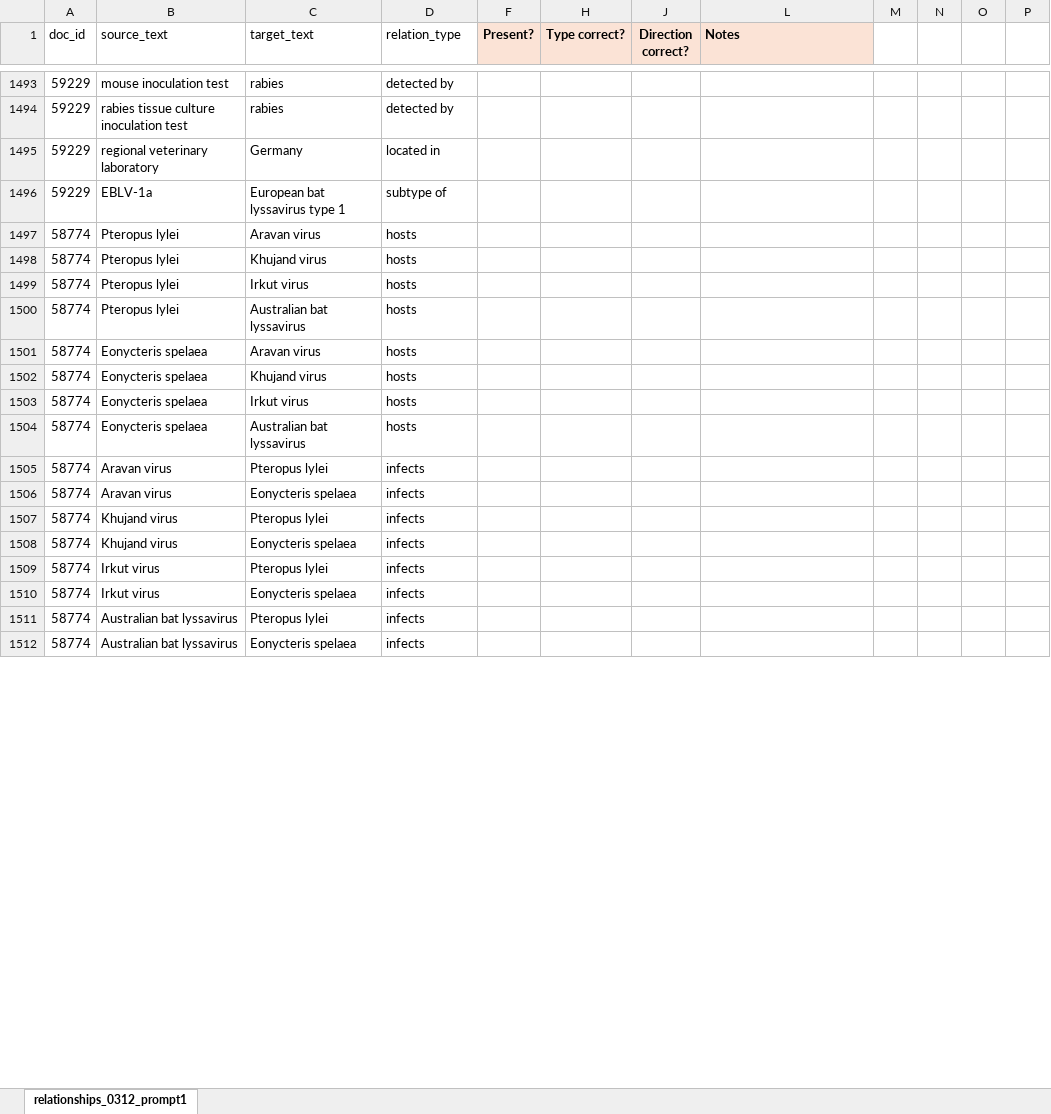
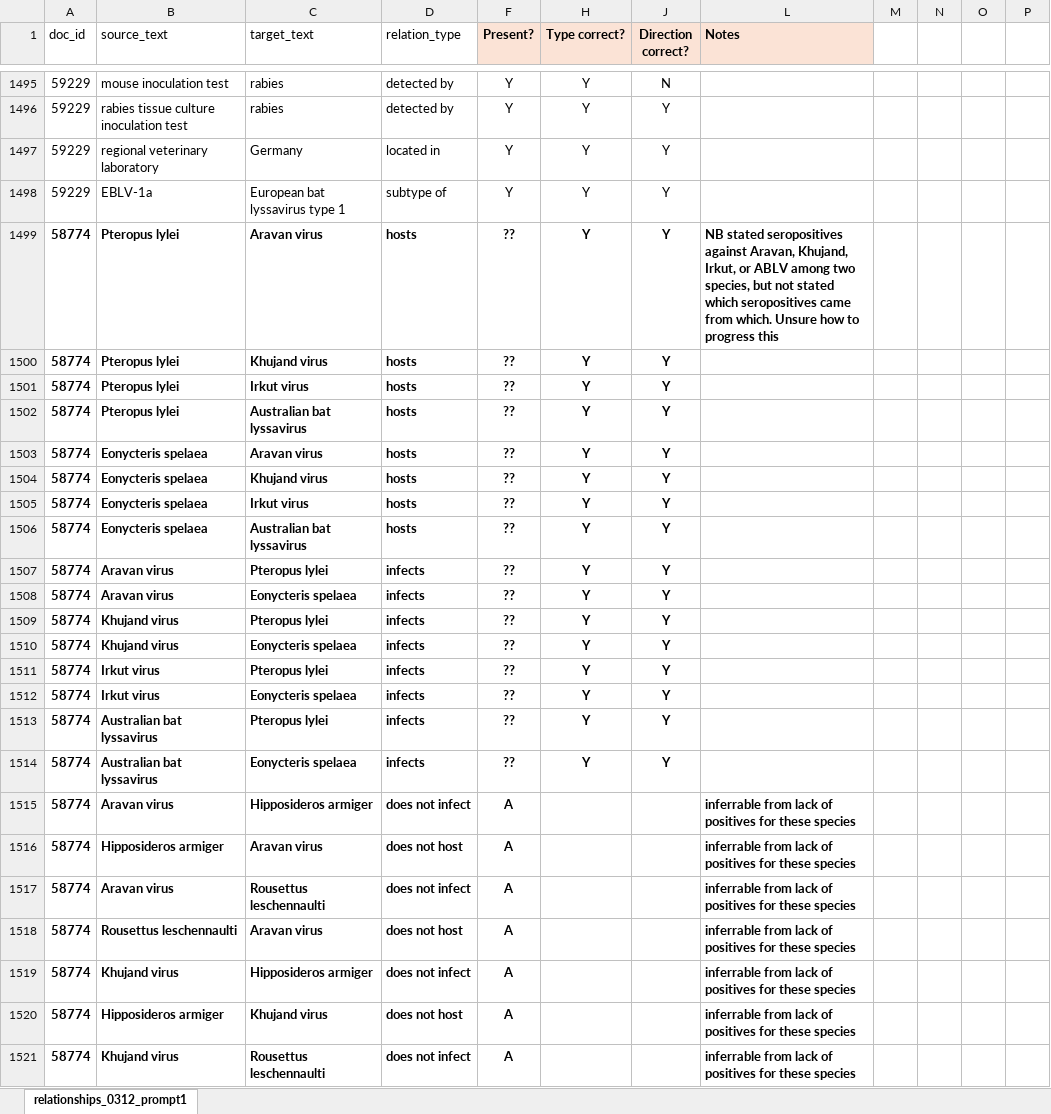
Before and after one commit to maxfarrell/hp-extractor, an Excel workbook: zs/0715/valid_relations_0715_llama3-70b_prompt1.xlsx, sheet relationships_0312_prompt1, drawn as a sheet; only a part is shown, gaps mark what is left out; values as stored, in another font and other column widths than the file's, no borders; addresses are those after the commit; the diff covers the shown part only; the diff names each change by its address in the sheet, - before the commit and + after, or states it on an @@ line.

```diff
--- a/zs/0715/valid_relations_0715_llama3-70b_prompt1.xlsx (sheet relationships_0312_prompt1)
+++ b/zs/0715/valid_relations_0715_llama3-70b_prompt1.xlsx (sheet relationships_0312_prompt1)
-F1495:F1498 (Present?): (empty)
+F1495:F1498 (Present?): Y
-H1495:H1514 (Type correct?): (empty)
+H1495:H1514 (Type correct?): Y
-J1495 (Direction correct?): (empty)
+J1495 (Direction correct?): N
-J1496:J1514 (Direction correct?): (empty)
+J1496:J1514 (Direction correct?): Y
-A1499:D1514 bold: off
+A1499:D1514 bold: on
-F1499:F1514 (Present?): (empty)
+F1499:F1514 (Present?): ??
-L1499 (Notes): (empty)
+L1499 (Notes): NB stated seropositives against Aravan, Khujand, Irkut, or ABLV among two species, but not stated which seropositives came from which. Unsure how to progress this
+row 1515: 58774 | Aravan virus | Hipposideros armiger | does not infect | A |  |  | inferrable from lack of positives for these species
+row 1516: 58774 | Hipposideros armiger | Aravan virus | does not host | A |  |  | inferrable from lack of positives for these species
+row 1517: 58774 | Aravan virus | Rousettus leschennaulti | does not infect | A |  |  | inferrable from lack of positives for these species
+row 1518: 58774 | Rousettus leschennaulti | Aravan virus | does not host | A |  |  | inferrable from lack of positives for these species
+row 1519: 58774 | Khujand virus | Hipposideros armiger | does not infect | A |  |  | inferrable from lack of positives for these species
+row 1520: 58774 | Hipposideros armiger | Khujand virus | does not host | A |  |  | inferrable from lack of positives for these species
+row 1521: 58774 | Khujand virus | Rousettus leschennaulti | does not infect | A |  |  | inferrable from lack of positives for these species
```
Also changed, not shown: 17 added rows, 97 edited cells and cell formats elsewhere in this sheet, zs/0715/valid_entities_0715_llama3-70b_prompt1.xlsx.
